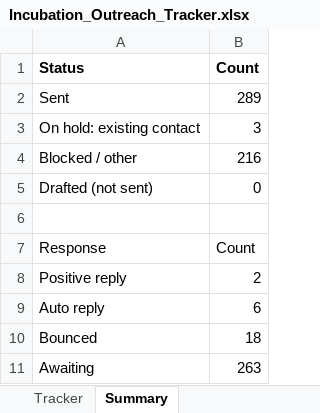
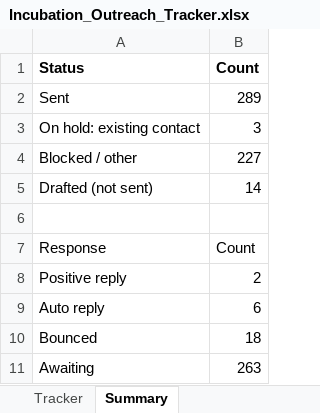
Before and after one commit to Madhi1615/mentor-outreach, an Excel workbook: data/Incubation_Outreach_Tracker.xlsx, sheet Summary, drawn as a sheet; values as stored, in another font and other column widths than the file's, no borders; the diff names each change by its address in the sheet, - before the commit and + after, or states it on an @@ line.

```diff
--- a/data/Incubation_Outreach_Tracker.xlsx (sheet Summary)
+++ b/data/Incubation_Outreach_Tracker.xlsx (sheet Summary)
-B4 (Count): 216
+B4 (Count): 227
-B5 (Count): 0
+B5 (Count): 14
```
Also changed, not shown: sheet Tracker, charts or pictures.
